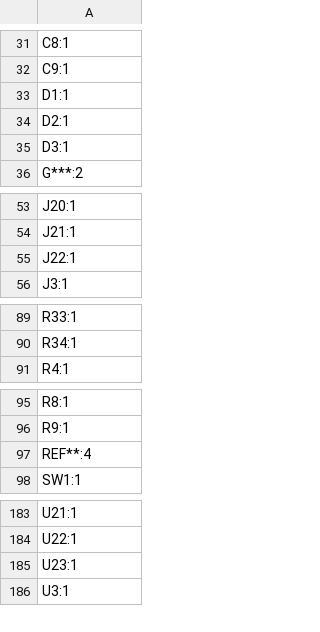
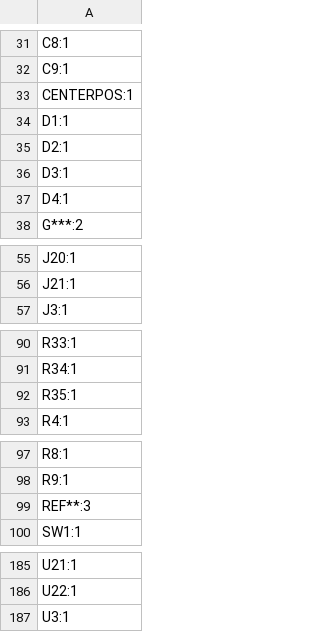
Before and after one commit to acwright/6502-ACE, a CSV file: Production/ACE Board/Rev 1.1/designators.csv, drawn as a sheet; only a part is shown, gaps mark what is left out.

```diff
--- a/Production/ACE Board/Rev 1.1/designators.csv
+++ b/Production/ACE Board/Rev 1.1/designators.csv
@@ -32,2 +32,3 @@ C8:1
 C9:1
+CENTERPOS:1
 D1:1
@@ -35,2 +36,3 @@ D2:1
 D3:1
+D4:1
 G***:2
@@ -54,3 +56,2 @@ J20:1
 J21:1
-J22:1
 J3:1
@@ -90,2 +91,3 @@ R33:1
 R34:1
+R35:1
 R4:1
@@ -96,3 +98,3 @@ R8:1
 R9:1
-REF**:4
+REF**:3
 SW1:1
@@ -184,3 +186,2 @@ U21:1
 U22:1
-U23:1
 U3:1
```
Also changed, not shown: Production/ACE Board/Rev 1.1/bom.csv, Production/ACE Board/Rev 1.1/positions.csv, 10 other files.
